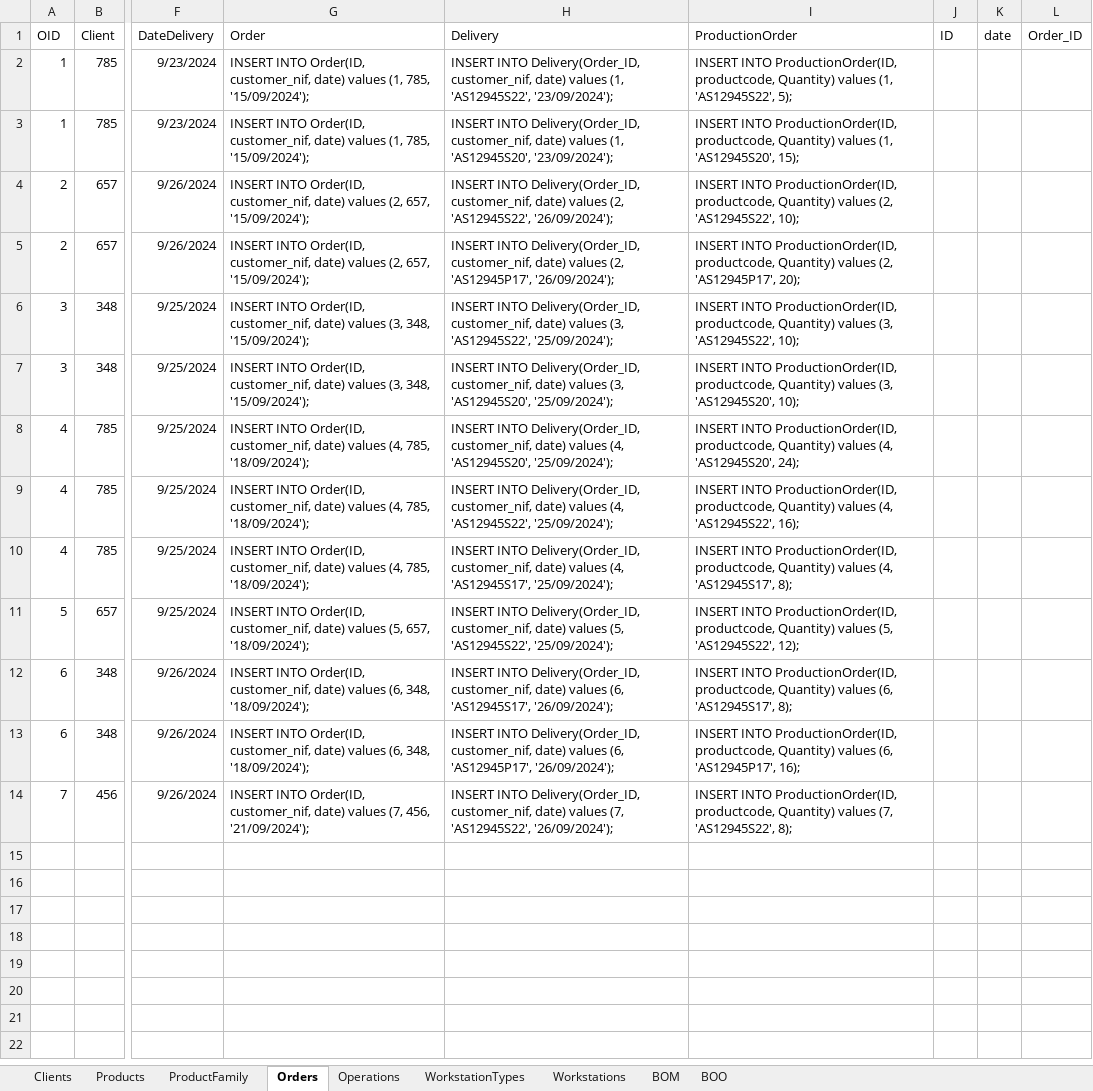
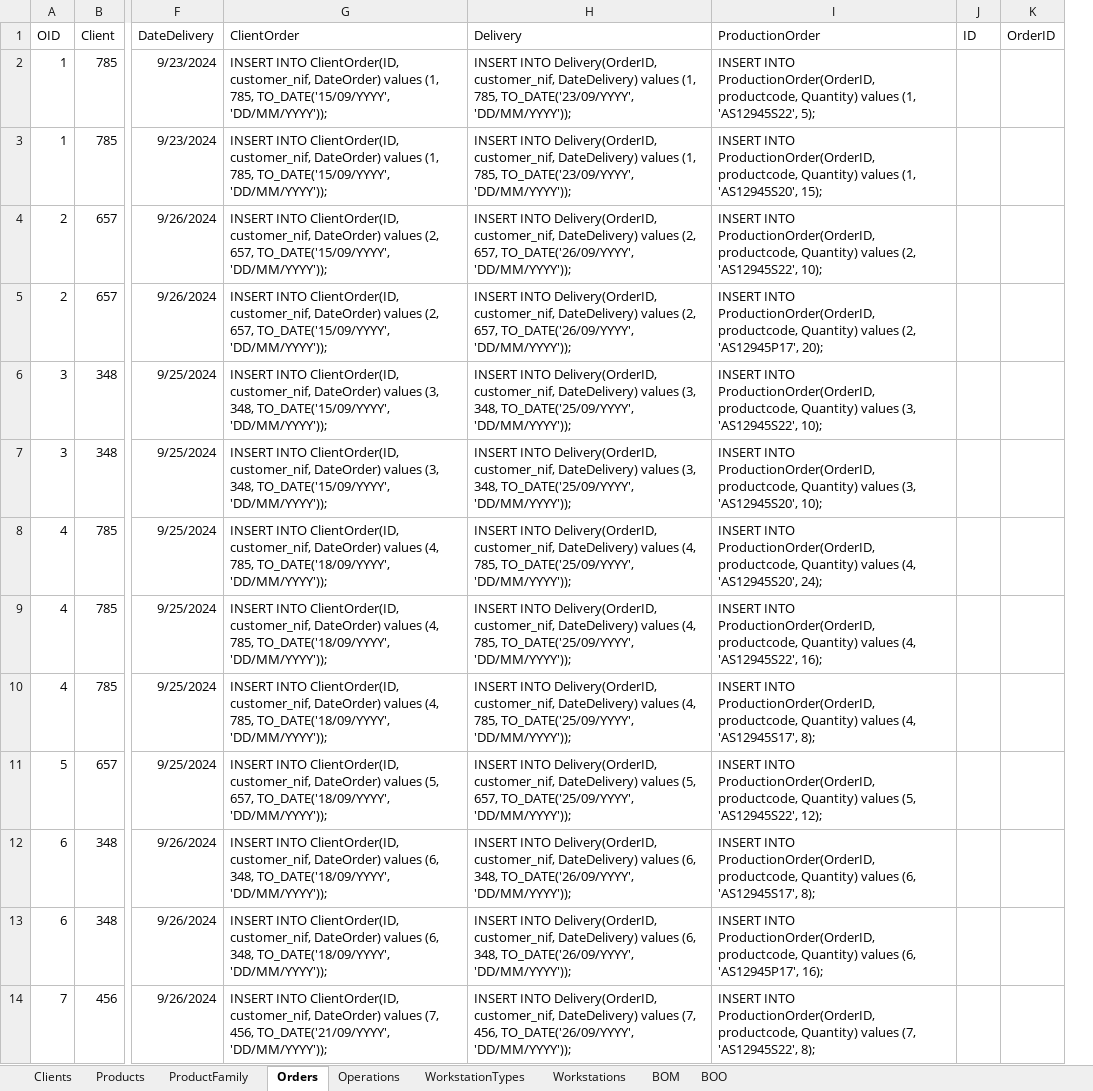
Before and after one commit to 1221363/sem3pi2024_25_g125, an Excel workbook: target/classes/data.xlsx, sheet Orders, drawn as a sheet; only a part is shown, gaps mark what is left out; values as stored, in another font and other column widths than the file's, no borders; removed rows and columns are numbered as before the commit, all else as after; the diff names each change by its address in the sheet, - before the commit and + after, or states it on an @@ line.

Commit message:
Added file to create tables. Updated excel to be in line with our model. Fixed inserts

```diff
--- a/target/classes/data.xlsx (sheet Orders)
+++ b/target/classes/data.xlsx (sheet Orders)
-column G (Order), rows 2-14: INSERT INTO Order(ID, customer_nif, date) values (1, 785, '15/09/2024'); | INSERT INTO Order(ID, customer_nif, date) values (1, 785, '15/09/2024'); | INSERT INTO Order(ID, customer_nif, date) values (2, 657, '15/09/2024'); | INSERT INTO Order(ID, customer_nif, date) values (2, 657, '15/09/2024'); | INSERT INTO Order(ID, customer_nif, date) values (3, 348, '15/09/2024'); | INSERT INTO Order(ID, customer_nif, date) values (3, 348, '15/09/2024'); | INSERT INTO Order(ID, customer_nif, date) values (4, 785, '18/09/2024'); | INSERT INTO Order(ID, customer_nif, date) values (4, 785, '18/09/2024'); | INSERT INTO Order(ID, customer_nif, date) values (4, 785, '18/09/2024'); | INSERT INTO Order(ID, customer_nif, date) values (5, 657, '18/09/2024'); | INSERT INTO Order(ID, customer_nif, date) values (6, 348, '18/09/2024'); | INSERT INTO Order(ID, customer_nif, date) values (6, 348, '18/09/2024'); | INSERT INTO Order(ID, customer_nif, date) values (7, 456, '21/09/2024');
+column G (ClientOrder), rows 2-14: INSERT INTO ClientOrder(ID, customer_nif, DateOrder) values (1, 785, TO_DATE('15/09/YYYY', 'DD/MM/YYYY')); | INSERT INTO ClientOrder(ID, customer_nif, DateOrder) values (1, 785, TO_DATE('15/09/YYYY', 'DD/MM/YYYY')); | INSERT INTO ClientOrder(ID, customer_nif, DateOrder) values (2, 657, TO_DATE('15/09/YYYY', 'DD/MM/YYYY')); | INSERT INTO ClientOrder(ID, customer_nif, DateOrder) values (2, 657, TO_DATE('15/09/YYYY', 'DD/MM/YYYY')); | INSERT INTO ClientOrder(ID, customer_nif, DateOrder) values (3, 348, TO_DATE('15/09/YYYY', 'DD/MM/YYYY')); | INSERT INTO ClientOrder(ID, customer_nif, DateOrder) values (3, 348, TO_DATE('15/09/YYYY', 'DD/MM/YYYY')); | INSERT INTO ClientOrder(ID, customer_nif, DateOrder) values (4, 785, TO_DATE('18/09/YYYY', 'DD/MM/YYYY')); | INSERT INTO ClientOrder(ID, customer_nif, DateOrder) values (4, 785, TO_DATE('18/09/YYYY', 'DD/MM/YYYY')); | INSERT INTO ClientOrder(ID, customer_nif, DateOrder) values (4, 785, TO_DATE('18/09/YYYY', 'DD/MM/YYYY')); | INSERT INTO ClientOrder(ID, customer_nif, DateOrder) values (5, 657, TO_DATE('18/09/YYYY', 'DD/MM/YYYY')); | INSERT INTO ClientOrder(ID, customer_nif, DateOrder) values (6, 348, TO_DATE('18/09/YYYY', 'DD/MM/YYYY')); | INSERT INTO ClientOrder(ID, customer_nif, DateOrder) values (6, 348, TO_DATE('18/09/YYYY', 'DD/MM/YYYY')); | INSERT INTO ClientOrder(ID, customer_nif, DateOrder) values (7, 456, TO_DATE('21/09/YYYY', 'DD/MM/YYYY'));
-column K (date), empty
-column L (Order_ID), empty
+column K (OrderID), empty
-H2 (Delivery): INSERT INTO Delivery(Order_ID, customer_nif, date) values (1, 'AS12945S22', '23/09/2024');
+H2 (Delivery): INSERT INTO Delivery(OrderID, customer_nif, DateDelivery) values (1, 785, TO_DATE('23/09/YYYY', 'DD/MM/YYYY'));
-I2 (ProductionOrder): INSERT INTO ProductionOrder(ID, productcode, Quantity)…
+I2 (ProductionOrder): INSERT INTO ProductionOrder(OrderID, productcode, Quantity)…
-H3 (Delivery): INSERT INTO Delivery(Order_ID, customer_nif, date) values (1, 'AS12945S20', '23/09/2024');
+H3 (Delivery): INSERT INTO Delivery(OrderID, customer_nif, DateDelivery) values (1, 785, TO_DATE('23/09/YYYY', 'DD/MM/YYYY'));
-I3 (ProductionOrder): INSERT INTO ProductionOrder(ID, productcode, Quantity)…
+I3 (ProductionOrder): INSERT INTO ProductionOrder(OrderID, productcode, Quantity)…
-H4 (Delivery): INSERT INTO Delivery(Order_ID, customer_nif, date) values (2, 'AS12945S22', '26/09/2024');
+H4 (Delivery): INSERT INTO Delivery(OrderID, customer_nif, DateDelivery) values (2, 657, TO_DATE('26/09/YYYY', 'DD/MM/YYYY'));
-I4 (ProductionOrder): INSERT INTO ProductionOrder(ID, productcode, Quantity)…
+I4 (ProductionOrder): INSERT INTO ProductionOrder(OrderID, productcode, Quantity)…
-H5 (Delivery): INSERT INTO Delivery(Order_ID, customer_nif, date) values (2, 'AS12945P17', '26/09/2024');
+H5 (Delivery): INSERT INTO Delivery(OrderID, customer_nif, DateDelivery) values (2, 657, TO_DATE('26/09/YYYY', 'DD/MM/YYYY'));
-I5 (ProductionOrder): INSERT INTO ProductionOrder(ID, productcode, Quantity)…
+I5 (ProductionOrder): INSERT INTO ProductionOrder(OrderID, productcode, Quantity)…
-H6 (Delivery): INSERT INTO Delivery(Order_ID, customer_nif, date) values (3, 'AS12945S22', '25/09/2024');
+H6 (Delivery): INSERT INTO Delivery(OrderID, customer_nif, DateDelivery) values (3, 348, TO_DATE('25/09/YYYY', 'DD/MM/YYYY'));
-I6 (ProductionOrder): INSERT INTO ProductionOrder(ID, productcode, Quantity)…
+I6 (ProductionOrder): INSERT INTO ProductionOrder(OrderID, productcode, Quantity)…
-H7 (Delivery): INSERT INTO Delivery(Order_ID, customer_nif, date) values (3, 'AS12945S20', '25/09/2024');
+H7 (Delivery): INSERT INTO Delivery(OrderID, customer_nif, DateDelivery) values (3, 348, TO_DATE('25/09/YYYY', 'DD/MM/YYYY'));
-I7 (ProductionOrder): INSERT INTO ProductionOrder(ID, productcode, Quantity)…
+I7 (ProductionOrder): INSERT INTO ProductionOrder(OrderID, productcode, Quantity)…
-H8 (Delivery): INSERT INTO Delivery(Order_ID, customer_nif, date) values (4, 'AS12945S20', '25/09/2024');
+H8 (Delivery): INSERT INTO Delivery(OrderID, customer_nif, DateDelivery) values (4, 785, TO_DATE('25/09/YYYY', 'DD/MM/YYYY'));
-I8 (ProductionOrder): INSERT INTO ProductionOrder(ID, productcode, Quantity)…
+I8 (ProductionOrder): INSERT INTO ProductionOrder(OrderID, productcode, Quantity)…
-H9 (Delivery): INSERT INTO Delivery(Order_ID, customer_nif, date) values (4, 'AS12945S22', '25/09/2024');
+H9 (Delivery): INSERT INTO Delivery(OrderID, customer_nif, DateDelivery) values (4, 785, TO_DATE('25/09/YYYY', 'DD/MM/YYYY'));
-I9 (ProductionOrder): INSERT INTO ProductionOrder(ID, productcode, Quantity)…
+I9 (ProductionOrder): INSERT INTO ProductionOrder(OrderID, productcode, Quantity)…
-H10 (Delivery): INSERT INTO Delivery(Order_ID, customer_nif, date) values (4, 'AS12945S17', '25/09/2024');
+H10 (Delivery): INSERT INTO Delivery(OrderID, customer_nif, DateDelivery) values (4, 785, TO_DATE('25/09/YYYY', 'DD/MM/YYYY'));
-I10 (ProductionOrder): INSERT INTO ProductionOrder(ID, productcode, Quantity)…
+I10 (ProductionOrder): INSERT INTO ProductionOrder(OrderID, productcode, Quantity)…
-H11 (Delivery): INSERT INTO Delivery(Order_ID, customer_nif, date) values (5, 'AS12945S22', '25/09/2024');
+H11 (Delivery): INSERT INTO Delivery(OrderID, customer_nif, DateDelivery) values (5, 657, TO_DATE('25/09/YYYY', 'DD/MM/YYYY'));
-I11 (ProductionOrder): INSERT INTO ProductionOrder(ID, productcode, Quantity)…
+I11 (ProductionOrder): INSERT INTO ProductionOrder(OrderID, productcode, Quantity)…
-H12 (Delivery): INSERT INTO Delivery(Order_ID, customer_nif, date) values (6, 'AS12945S17', '26/09/2024');
+H12 (Delivery): INSERT INTO Delivery(OrderID, customer_nif, DateDelivery) values (6, 348, TO_DATE('26/09/YYYY', 'DD/MM/YYYY'));
-I12 (ProductionOrder): INSERT INTO ProductionOrder(ID, productcode, Quantity)…
+I12 (ProductionOrder): INSERT INTO ProductionOrder(OrderID, productcode, Quantity)…
-H13 (Delivery): INSERT INTO Delivery(Order_ID, customer_nif, date) values (6, 'AS12945P17', '26/09/2024');
+H13 (Delivery): INSERT INTO Delivery(OrderID, customer_nif, DateDelivery) values (6, 348, TO_DATE('26/09/YYYY', 'DD/MM/YYYY'));
-I13 (ProductionOrder): INSERT INTO ProductionOrder(ID, productcode, Quantity)…
+I13 (ProductionOrder): INSERT INTO ProductionOrder(OrderID, productcode, Quantity)…
-H14 (Delivery): INSERT INTO Delivery(Order_ID, customer_nif, date) values (7, 'AS12945S22', '26/09/2024');
+H14 (Delivery): INSERT INTO Delivery(OrderID, customer_nif, DateDelivery) values (7, 456, TO_DATE('26/09/YYYY', 'DD/MM/YYYY'));
-I14 (ProductionOrder): INSERT INTO ProductionOrder(ID, productcode, Quantity)…
+I14 (ProductionOrder): INSERT INTO ProductionOrder(OrderID, productcode, Quantity)…
```
Also changed, not shown: sheet Operations, sheet Clients, src/main/resources/data.xlsx, 5 other files.
